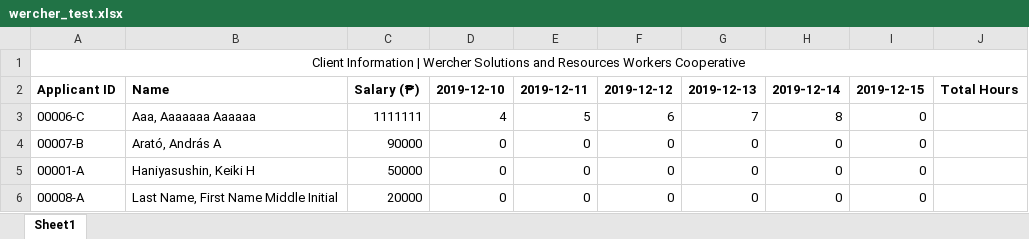
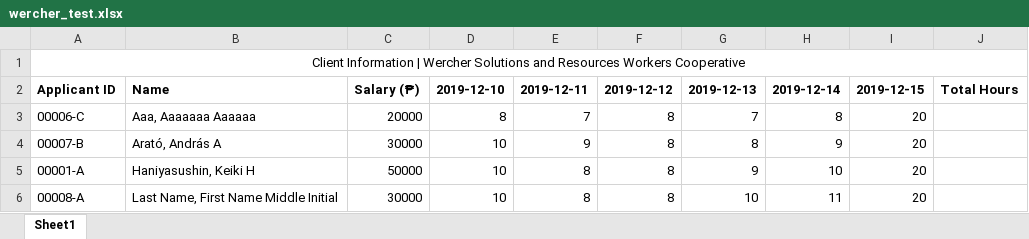
Before and after one commit to Plus-0ne/ci_wercher_system, an Excel workbook: assets/excel/wercher_test.xlsx, sheet Sheet1, drawn as a sheet; values as stored, in another font and other column widths than the file's, no borders; the diff names each change by its address in the sheet, - before the commit and + after, or states it on an @@ line.

```diff
--- a/assets/excel/wercher_test.xlsx (sheet Sheet1)
+++ b/assets/excel/wercher_test.xlsx (sheet Sheet1)
-C3: 1111111
+C3: 20000
-D3: 4
+D3: 8
-E3: 5
+E3: 7
-F3: 6
+F3: 8
-I3:I6: 0
+I3:I6: 20
-C4: 90000
+C4: 30000
-D4:D6: 0
+D4:D6: 10
-E4: 0
+E4: 9
-F4:F6: 0
+F4:F6: 8
-G4: 0
+G4: 8
-H4: 0
+H4: 9
-E5:E6: 0
+E5:E6: 8
-G5: 0
+G5: 9
-H5: 0
+H5: 10
-C6: 20000
+C6: 30000
-G6: 0
+G6: 10
-H6: 0
+H6: 11
```
Also changed, not shown: 3 other files.
